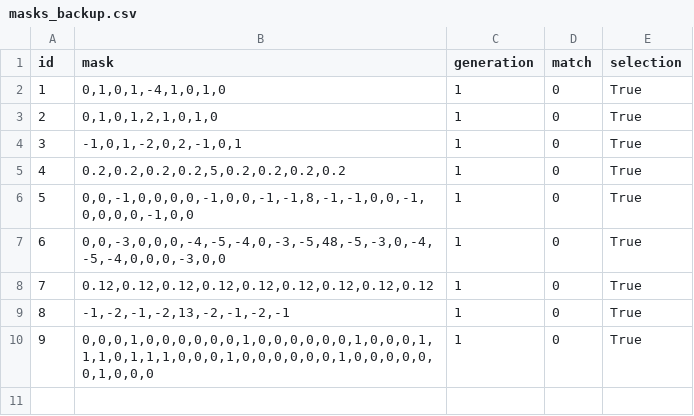
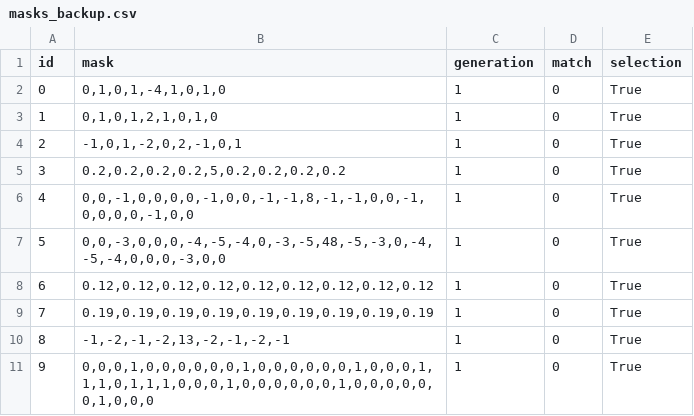
Before and after one commit to ilkayKARATEPE/CMFD_Genetic, a CSV file: masks_backup.csv, drawn as a sheet; the diff names each change by its address in the sheet, - before the commit and + after, or states it on an @@ line.

```diff
--- a/masks_backup.csv
+++ b/masks_backup.csv
@@ column A (id) renumbered between rows 2 and 8 @@
+row 9: 7 | 0.19,0.19,0.19,0.19,0.19,0.19,0.19,0.19,0.19 | 1 | 0 | True
```
Also changed, not shown: mask.csv, 2 other files.
